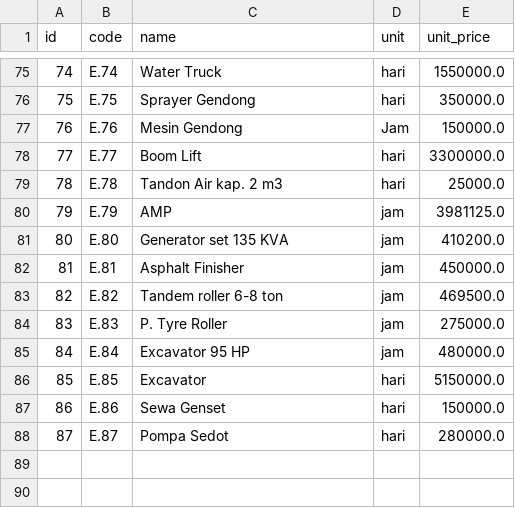
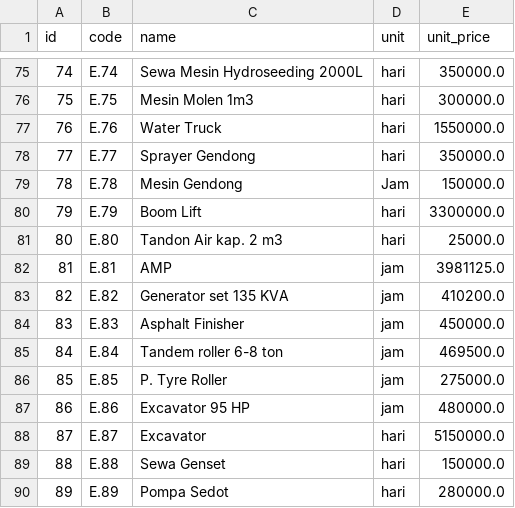
Before and after one commit to PPL-Group4/AutomaticRAB, a CSV file: target_bid/normalized/equipment.csv, drawn as a sheet; only a part is shown, gaps mark what is left out; addresses are those after the commit; the diff covers the shown part only; the diff names each change by its address in the sheet, - before the commit and + after, or states it on an @@ line.

```diff
--- a/target_bid/normalized/equipment.csv
+++ b/target_bid/normalized/equipment.csv
-C75 (name): Water Truck
+C75 (name): Sewa Mesin Hydroseeding 2000L
-E75 (unit_price): 1550000.0
+E75 (unit_price): 350000.0
-C76 (name): Sprayer Gendong
+C76 (name): Mesin Molen 1m3
-E76 (unit_price): 350000.0
+E76 (unit_price): 300000.0
-C77 (name): Mesin Gendong
+C77 (name): Water Truck
-D77 (unit): Jam
+D77 (unit): hari
-E77 (unit_price): 150000.0
+E77 (unit_price): 1550000.0
-C78 (name): Boom Lift
+C78 (name): Sprayer Gendong
-E78 (unit_price): 3300000.0
+E78 (unit_price): 350000.0
-C79 (name): Tandon Air kap. 2 m3
+C79 (name): Mesin Gendong
-D79 (unit): hari
+D79 (unit): Jam
-E79 (unit_price): 25000.0
+E79 (unit_price): 150000.0
-C80 (name): AMP
+C80 (name): Boom Lift
-D80:D81 (unit): jam
+D80:D81 (unit): hari
-E80 (unit_price): 3981125.0
+E80 (unit_price): 3300000.0
-C81 (name): Generator set 135 KVA
+C81 (name): Tandon Air kap. 2 m3
-E81 (unit_price): 410200.0
+E81 (unit_price): 25000.0
-C82 (name): Asphalt Finisher
+C82 (name): AMP
-E82 (unit_price): 450000.0
+E82 (unit_price): 3981125.0
-C83 (name): Tandem roller 6-8 ton
+C83 (name): Generator set 135 KVA
-E83 (unit_price): 469500.0
+E83 (unit_price): 410200.0
-C84 (name): P. Tyre Roller
+C84 (name): Asphalt Finisher
-E84 (unit_price): 275000.0
+E84 (unit_price): 450000.0
-C85 (name): Excavator 95 HP
+C85 (name): Tandem roller 6-8 ton
-E85 (unit_price): 480000.0
+E85 (unit_price): 469500.0
+row 86: 85 | E.85 | P. Tyre Roller | jam | 275000.0
+row 87: 86 | E.86 | Excavator 95 HP | jam | 480000.0
@@ column A (id) renumbered from row 88 down @@
-B88 (code): E.85
+B88 (code): E.87
-B89 (code): E.86
+B89 (code): E.88
-B90 (code): E.87
+B90 (code): E.89
```
Also changed, not shown: 66 edited cells elsewhere in this file, automatic_job_matching/data/AHSP_CIPTA_KARYA.csv, target_bid/normalized/ahs_components.csv, 4 other files.
